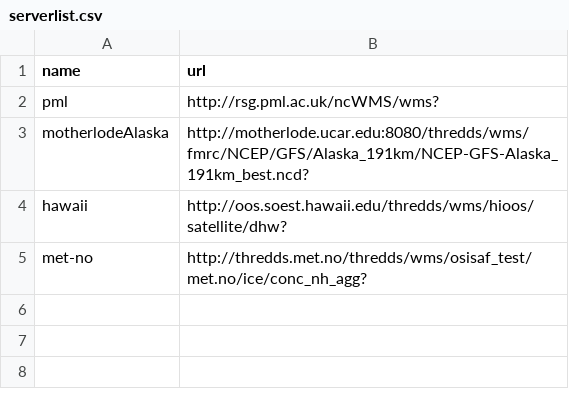
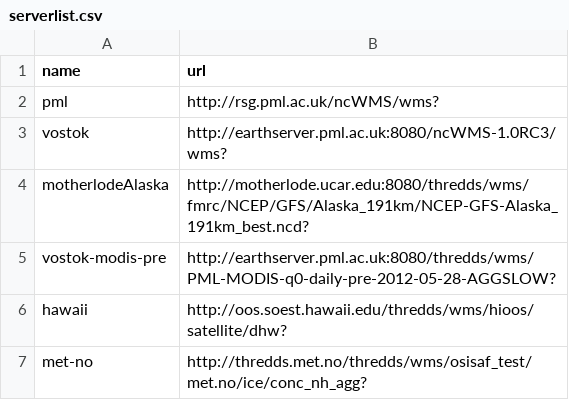
Before and after one commit to pmlrsg/GISportal, a CSV file: serverlist.csv, drawn as a sheet; the diff names each change by its address in the sheet, - before the commit and + after, or states it on an @@ line.

Commit message:
Correct server list
git-svn-id: http://rsg.pml.ac.uk/intranet/svnroots/opec/WP6/OpEcVis@222 88df7874-9788-482e-997b-05ce3c9f3a1b

```diff
--- a/serverlist.csv
+++ b/serverlist.csv
+row 3: vostok | http://earthserver.pml.ac.uk:8080/ncWMS-1.0RC3/wms?
+row 5: vostok-modis-pre | http://earthserver.pml.ac.uk:8080/thredds/wms/PML-MODIS-q0-daily-pre-2012-05-28-AGGSLOW?
```
